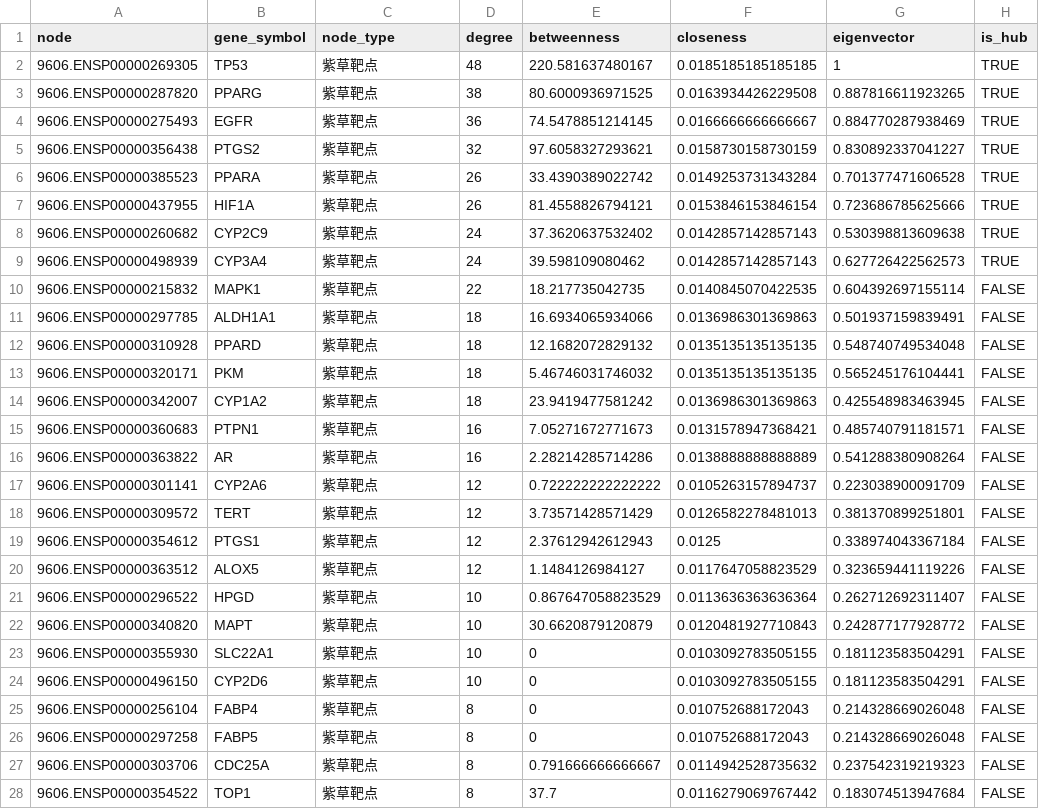
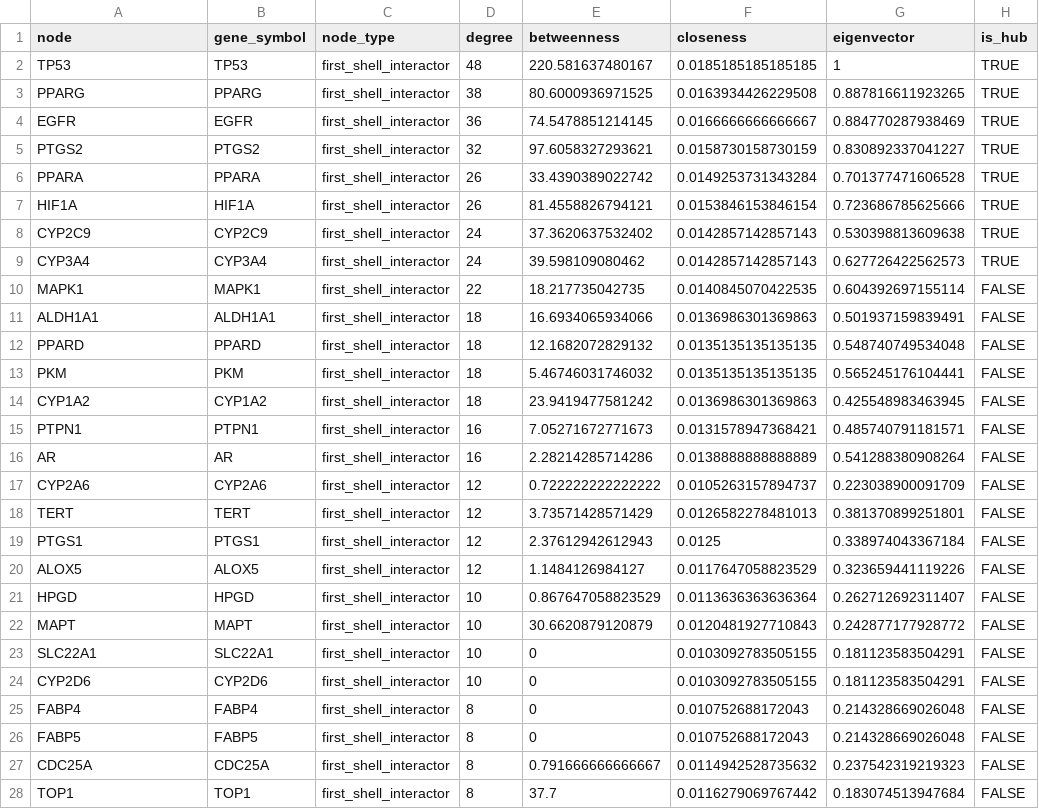
Before and after one commit to appleinmusic/Lithospermum-Network-Pharmacology, a CSV file: results/tables/key_nodes_analysis.csv, drawn as a sheet; only a part is shown; the diff covers the shown part only; the diff names each change by its address in the sheet, - before the commit and + after, or states it on an @@ line.

```diff
--- a/results/tables/key_nodes_analysis.csv
+++ b/results/tables/key_nodes_analysis.csv
-A2 (node): 9606.ENSP00000269305
+A2 (node): TP53
-C2:C28 (node_type): 紫草靶点
+C2:C28 (node_type): first_shell_interactor
-A3 (node): 9606.ENSP00000287820
+A3 (node): PPARG
-A4 (node): 9606.ENSP00000275493
+A4 (node): EGFR
-A5 (node): 9606.ENSP00000356438
+A5 (node): PTGS2
-A6 (node): 9606.ENSP00000385523
+A6 (node): PPARA
-A7 (node): 9606.ENSP00000437955
+A7 (node): HIF1A
-A8 (node): 9606.ENSP00000260682
+A8 (node): CYP2C9
-A9 (node): 9606.ENSP00000498939
+A9 (node): CYP3A4
-A10 (node): 9606.ENSP00000215832
+A10 (node): MAPK1
-A11 (node): 9606.ENSP00000297785
+A11 (node): ALDH1A1
-A12 (node): 9606.ENSP00000310928
+A12 (node): PPARD
-A13 (node): 9606.ENSP00000320171
+A13 (node): PKM
-A14 (node): 9606.ENSP00000342007
+A14 (node): CYP1A2
-A15 (node): 9606.ENSP00000360683
+A15 (node): PTPN1
-A16 (node): 9606.ENSP00000363822
+A16 (node): AR
-A17 (node): 9606.ENSP00000301141
+A17 (node): CYP2A6
-A18 (node): 9606.ENSP00000309572
+A18 (node): TERT
-A19 (node): 9606.ENSP00000354612
+A19 (node): PTGS1
-A20 (node): 9606.ENSP00000363512
+A20 (node): ALOX5
-A21 (node): 9606.ENSP00000296522
+A21 (node): HPGD
-A22 (node): 9606.ENSP00000340820
+A22 (node): MAPT
-A23 (node): 9606.ENSP00000355930
+A23 (node): SLC22A1
-A24 (node): 9606.ENSP00000496150
+A24 (node): CYP2D6
-A25 (node): 9606.ENSP00000256104
+A25 (node): FABP4
-A26 (node): 9606.ENSP00000297258
+A26 (node): FABP5
-A27 (node): 9606.ENSP00000303706
+A27 (node): CDC25A
-A28 (node): 9606.ENSP00000354522
+A28 (node): TOP1
```
Also changed, not shown: 24 edited cells elsewhere in this file, results/tables/functional_modules.csv, results/tables/network_summary.csv, 23 other files.
